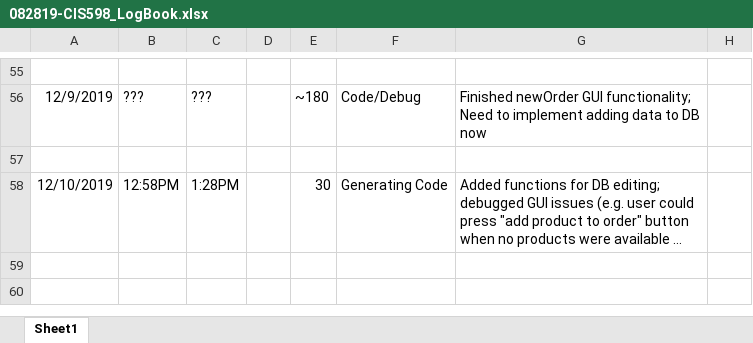
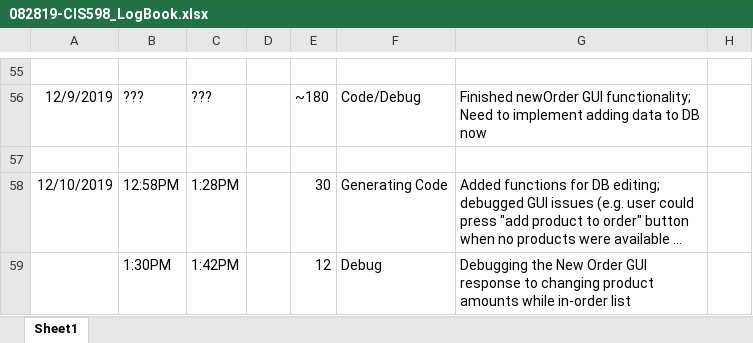
Before and after one commit to dkhwang118/InvApp, an Excel workbook: ProjectFiles/082819-CIS598_LogBook.xlsx, sheet Sheet1, drawn as a sheet; only a part is shown, gaps mark what is left out; long unchanged cells end in …; values as stored, in another font and other column widths than the file's, no borders; the diff names each change by its address in the sheet, - before the commit and + after, or states it on an @@ line.

Commit message:
formatted the order confirmation dialog box

```diff
--- a/ProjectFiles/082819-CIS598_LogBook.xlsx (sheet Sheet1)
+++ b/ProjectFiles/082819-CIS598_LogBook.xlsx (sheet Sheet1)
+row 59:  | 1:30PM | 1:42PM |  | 12 | Debug | Debugging the New Order GUI response to changing product amounts while in-order list
```
Also changed, not shown: 1 other file.
